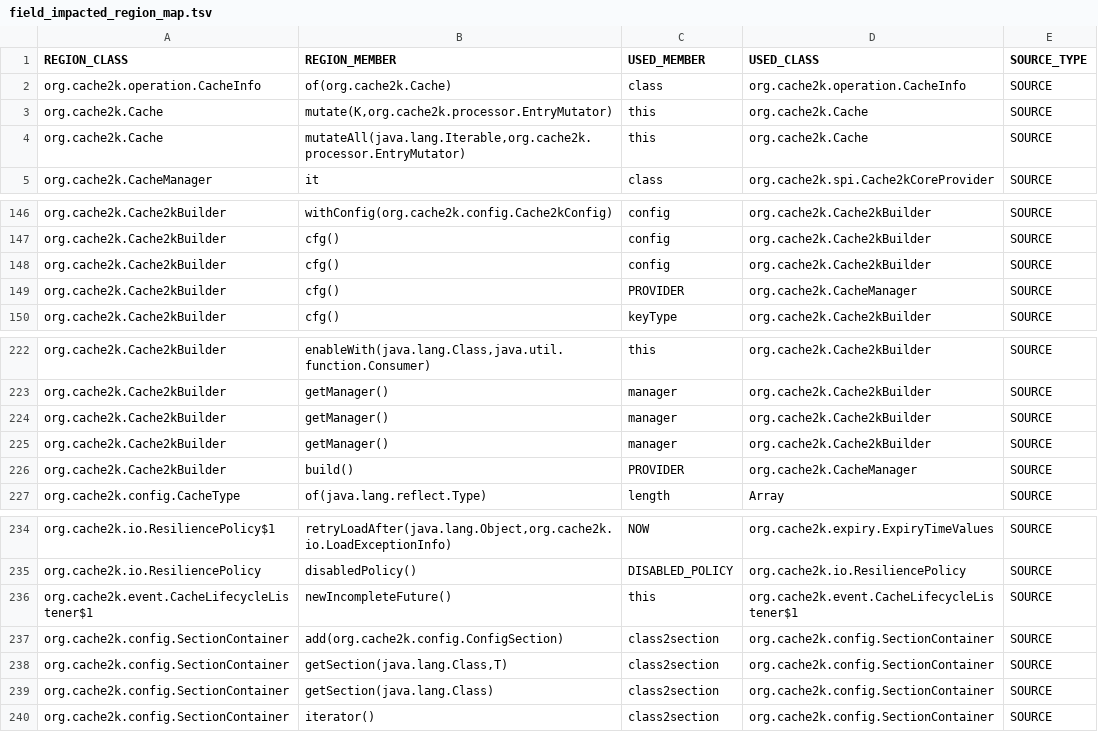
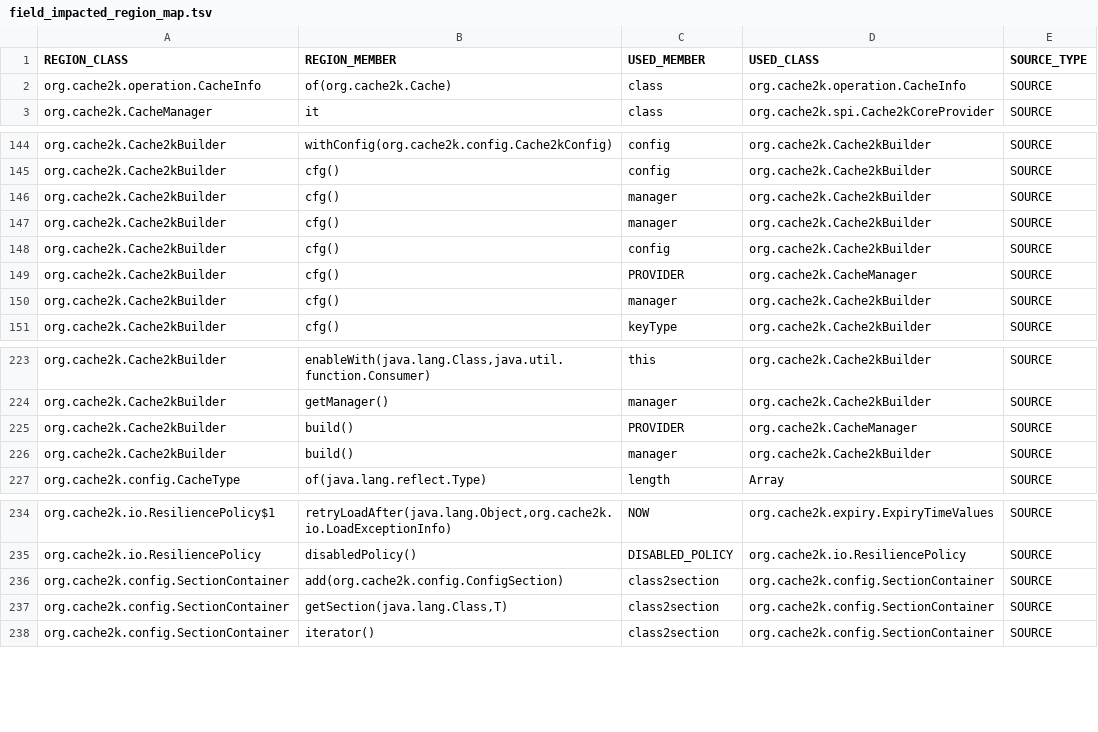
Before and after one commit to nimakarimipour/annotator-run, a TSV file: annotator-out/0/field_impacted_region_map.tsv, drawn as a sheet; only a part is shown, gaps mark what is left out; the diff covers the shown part only.

```diff
--- a/annotator-out/0/field_impacted_region_map.tsv
+++ b/annotator-out/0/field_impacted_region_map.tsv
@@ -2,4 +2,2 @@ REGION_CLASS	REGION_MEMBER	USED_MEMBER	USED_CLASS	SOURCE_TYPE
 org.cache2k.operation.CacheInfo	of(org.cache2k.Cache)	class	org.cache2k.operation.CacheInfo	SOURCE
-org.cache2k.Cache	mutate(K,org.cache2k.processor.EntryMutator)	this	org.cache2k.Cache	SOURCE
-org.cache2k.Cache	mutateAll(java.lang.Iterable,org.cache2k.processor.EntryMutator)	this	org.cache2k.Cache	SOURCE
 org.cache2k.CacheManager	it	class	org.cache2k.spi.Cache2kCoreProvider	SOURCE
@@ -147,4 +145,7 @@ org.cache2k.Cache2kBuilder	withConfig(org.cache2k.config.Cache2kConfig)	config	o
 org.cache2k.Cache2kBuilder	cfg()	config	org.cache2k.Cache2kBuilder	SOURCE
+org.cache2k.Cache2kBuilder	cfg()	manager	org.cache2k.Cache2kBuilder	SOURCE
+org.cache2k.Cache2kBuilder	cfg()	manager	org.cache2k.Cache2kBuilder	SOURCE
 org.cache2k.Cache2kBuilder	cfg()	config	org.cache2k.Cache2kBuilder	SOURCE
 org.cache2k.Cache2kBuilder	cfg()	PROVIDER	org.cache2k.CacheManager	SOURCE
+org.cache2k.Cache2kBuilder	cfg()	manager	org.cache2k.Cache2kBuilder	SOURCE
 org.cache2k.Cache2kBuilder	cfg()	keyType	org.cache2k.Cache2kBuilder	SOURCE
@@ -223,5 +224,4 @@ org.cache2k.Cache2kBuilder	enableWith(java.lang.Class,java.util.function.Consume
 org.cache2k.Cache2kBuilder	getManager()	manager	org.cache2k.Cache2kBuilder	SOURCE
-org.cache2k.Cache2kBuilder	getManager()	manager	org.cache2k.Cache2kBuilder	SOURCE
-org.cache2k.Cache2kBuilder	getManager()	manager	org.cache2k.Cache2kBuilder	SOURCE
 org.cache2k.Cache2kBuilder	build()	PROVIDER	org.cache2k.CacheManager	SOURCE
+org.cache2k.Cache2kBuilder	build()	manager	org.cache2k.Cache2kBuilder	SOURCE
 org.cache2k.config.CacheType	of(java.lang.reflect.Type)	length	Array	SOURCE
@@ -235,6 +235,4 @@ org.cache2k.io.ResiliencePolicy$1	retryLoadAfter(java.lang.Object,org.cache2k.io
 org.cache2k.io.ResiliencePolicy	disabledPolicy()	DISABLED_POLICY	org.cache2k.io.ResiliencePolicy	SOURCE
-org.cache2k.event.CacheLifecycleListener$1	newIncompleteFuture()	this	org.cache2k.event.CacheLifecycleListener$1	SOURCE
 org.cache2k.config.SectionContainer	add(org.cache2k.config.ConfigSection)	class2section	org.cache2k.config.SectionContainer	SOURCE
 org.cache2k.config.SectionContainer	getSection(java.lang.Class,T)	class2section	org.cache2k.config.SectionContainer	SOURCE
-org.cache2k.config.SectionContainer	getSection(java.lang.Class)	class2section	org.cache2k.config.SectionContainer	SOURCE
 org.cache2k.config.SectionContainer	iterator()	class2section	org.cache2k.config.SectionContainer	SOURCE
```
Also changed, not shown: 2 removed rows and 2 edited cells elsewhere in this file, annotator-out/0/class_records.tsv, annotator-out/0/method_impacted_region_map.tsv, 37 other files.
